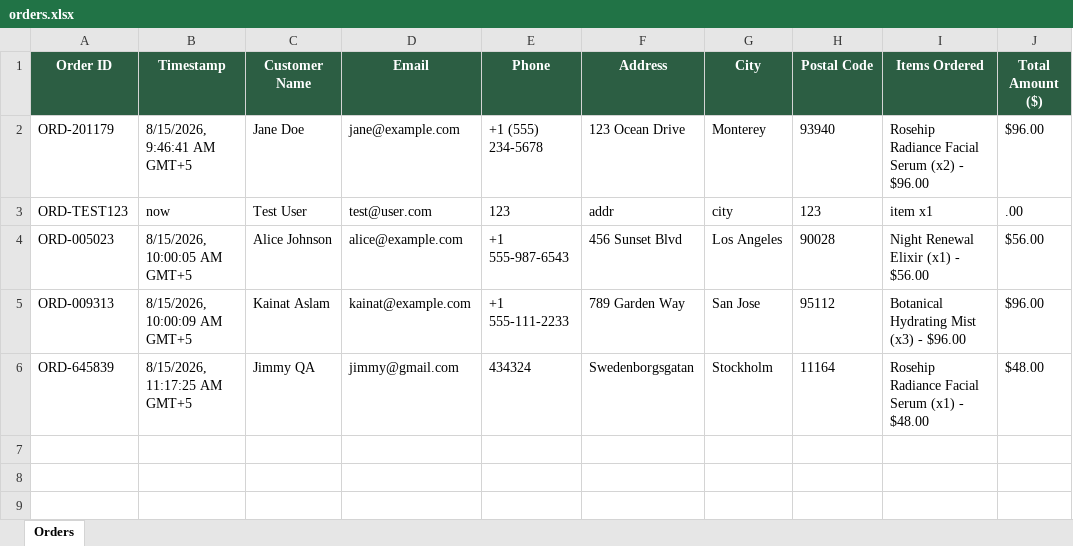
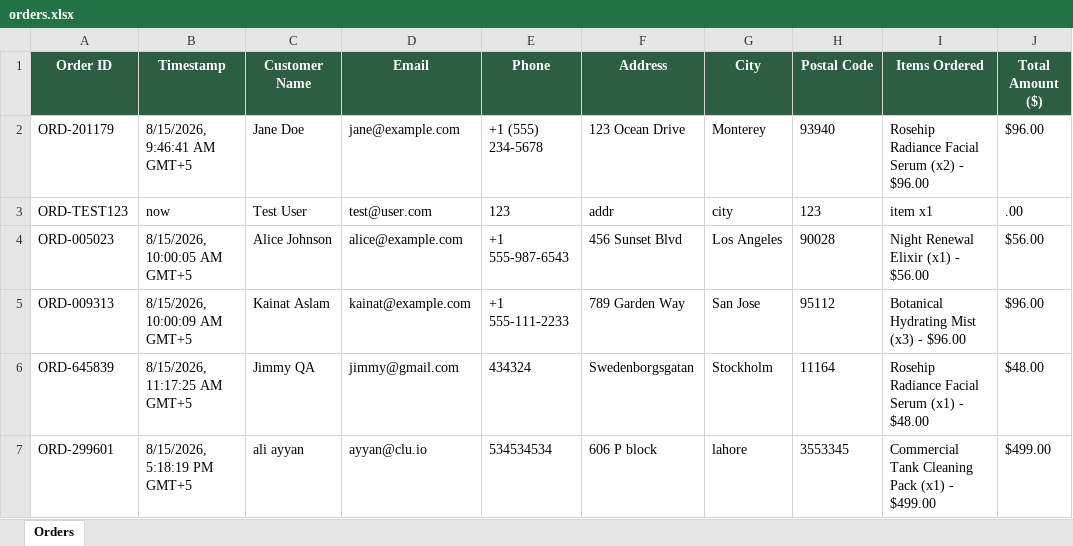
Before and after one commit to KainatAslam/one-page, an Excel workbook: data/orders.xlsx, sheet Orders, drawn as a sheet; values as stored, in another font and other column widths than the file's, no borders; the diff names each change by its address in the sheet, - before the commit and + after, or states it on an @@ line.

Commit message:
tets

```diff
--- a/data/orders.xlsx (sheet Orders)
+++ b/data/orders.xlsx (sheet Orders)
+row 7: ORD-299601 | 8/15/2026, 5:18:19 PM GMT+5 | ali ayyan | ayyan@clu.io | 534534534 | 606 P block | lahore | 3553345 | Commercial Tank Cleaning Pack (x1) - $499.00 | $499.00
```
